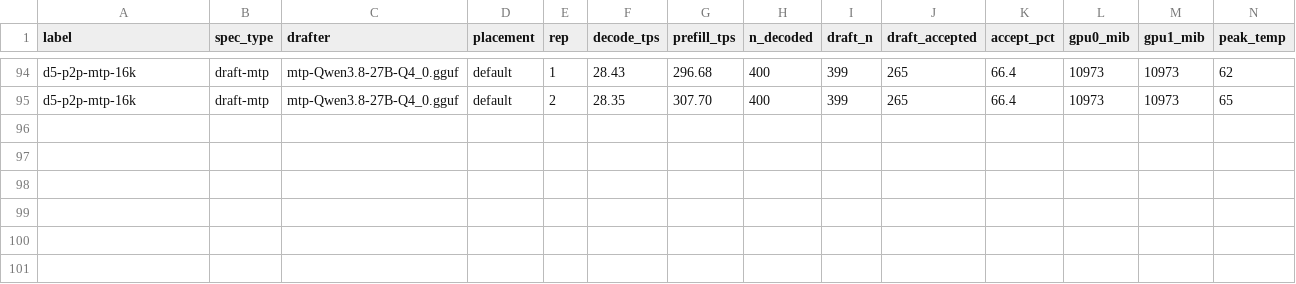
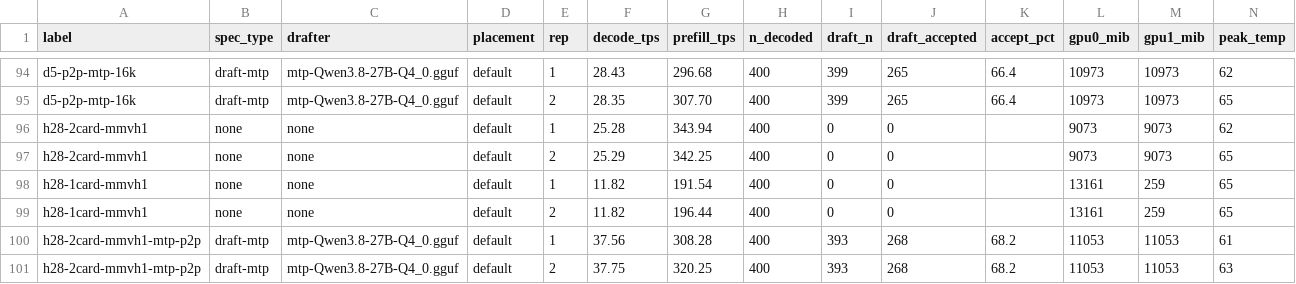
Before and after one commit to Tom1tk/p100-inference-benchmarks, a CSV file: results/h11-placement.csv, drawn as a sheet; only a part is shown, gaps mark what is left out; rows hold the shown columns only; the diff names each change by its address in the sheet, - before the commit and + after, or states it on an @@ line.

Commit message:
bench: H28 Pascal half2 matvec (fork D2) KLD gate and 16k decode arms

```diff
--- a/results/h11-placement.csv
+++ b/results/h11-placement.csv
+row 96: h28-2card-mmvh1 | none | none | default | 1 | 25.28 | 343.94 | 400 | 0 | 0 |  | 9073 | 9073 | 62
+row 97: h28-2card-mmvh1 | none | none | default | 2 | 25.29 | 342.25 | 400 | 0 | 0 |  | 9073 | 9073 | 65
+row 98: h28-1card-mmvh1 | none | none | default | 1 | 11.82 | 191.54 | 400 | 0 | 0 |  | 13161 | 259 | 65
+row 99: h28-1card-mmvh1 | none | none | default | 2 | 11.82 | 196.44 | 400 | 0 | 0 |  | 13161 | 259 | 65
+row 100: h28-2card-mmvh1-mtp-p2p | draft-mtp | mtp-Qwen3.8-27B-Q4_0.gguf | default | 1 | 37.56 | 308.28 | 400 | 393 | 268 | 68.2 | 11053 | 11053 | 61
+row 101: h28-2card-mmvh1-mtp-p2p | draft-mtp | mtp-Qwen3.8-27B-Q4_0.gguf | default | 2 | 37.75 | 320.25 | 400 | 393 | 268 | 68.2 | 11053 | 11053 | 63
```
Also changed, not shown: 21 other files.
